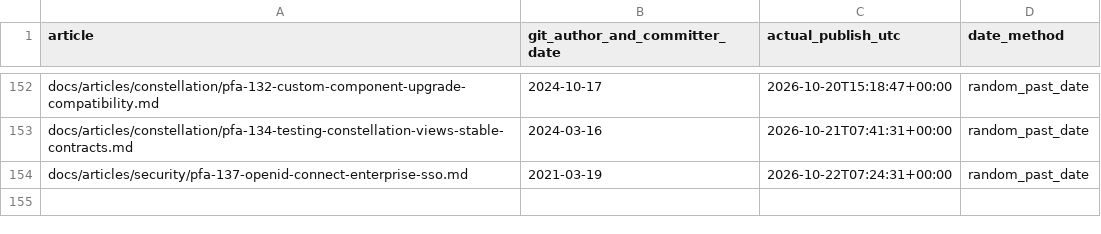
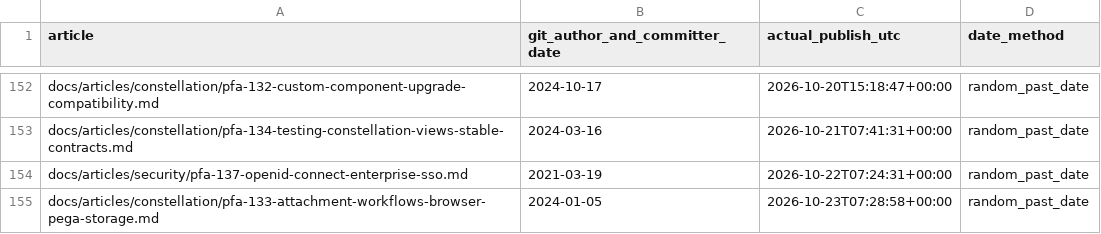
Before and after one commit to chandransandeep/pega-feature-atlas, a TSV file: docs/commit-date-register.tsv, drawn as a sheet; only a part is shown, gaps mark what is left out.

Commit message:
Publish PFA-133: pfa-133-attachment-workflows-browser-pega-storage

```diff
--- a/docs/commit-date-register.tsv
+++ b/docs/commit-date-register.tsv
@@ -154 +154,2 @@ docs/articles/constellation/pfa-134-testing-constellation-views-stable-contracts
 docs/articles/security/pfa-137-openid-connect-enterprise-sso.md	2021-03-19	2026-10-22T07:24:31+00:00	random_past_date
+docs/articles/constellation/pfa-133-attachment-workflows-browser-pega-storage.md	2024-01-05	2026-10-23T07:28:58+00:00	random_past_date
```
Also changed, not shown: 3 other files.
